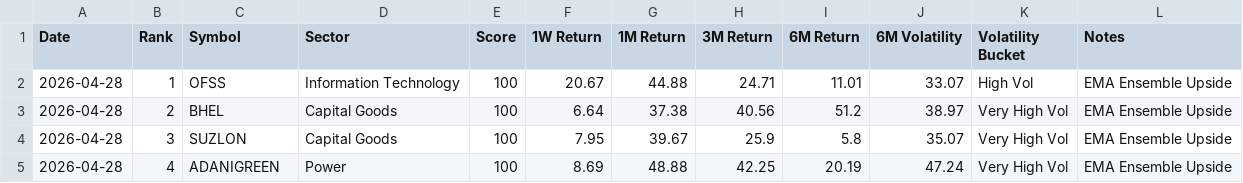
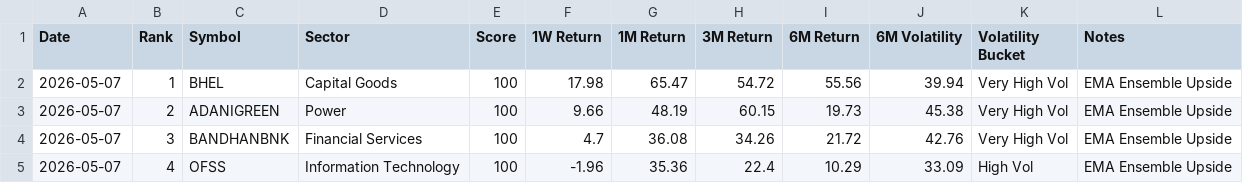
Before and after one commit to lightninbulls-stack/hanush-app, a CSV file: backend/data/regime_upside_latest.csv, drawn as a sheet; only a part is shown; the diff covers the shown part only.

```diff
--- a/backend/data/regime_upside_latest.csv
+++ b/backend/data/regime_upside_latest.csv
@@ -1,5 +1,5 @@
 Date,Rank,Symbol,Sector,Score,1W Return,1M Return,3M Return,6M Return,6M Volatility,Volatility Bucket,Notes
-2026-04-28,1,OFSS,Information Technology,100,20.67,44.88,24.71,11.01,33.07,High Vol,EMA Ensemble Upside
-2026-04-28,2,BHEL,Capital Goods,100,6.64,37.38,40.56,51.2,38.97,Very High Vol,EMA Ensemble Upside
-2026-04-28,3,SUZLON,Capital Goods,100,7.95,39.67,25.9,5.8,35.07,Very High Vol,EMA Ensemble Upside
-2026-04-28,4,ADANIGREEN,Power,100,8.69,48.88,42.25,20.19,47.24,Very High Vol,EMA Ensemble Upside
+2026-05-07,1,BHEL,Capital Goods,100,17.98,65.47,54.72,55.56,39.94,Very High Vol,EMA Ensemble Upside
+2026-05-07,2,ADANIGREEN,Power,100,9.66,48.19,60.15,19.73,45.38,Very High Vol,EMA Ensemble Upside
+2026-05-07,3,BANDHANBNK,Financial Services,100,4.7,36.08,34.26,21.72,42.76,Very High Vol,EMA Ensemble Upside
+2026-05-07,4,OFSS,Information Technology,100,-1.96,35.36,22.4,10.29,33.09,High Vol,EMA Ensemble Upside
```
Also changed, not shown: 133 edited cells elsewhere in this file, backend/data/regime_downside_latest.csv, backend/data/regime_snapshot.csv.
